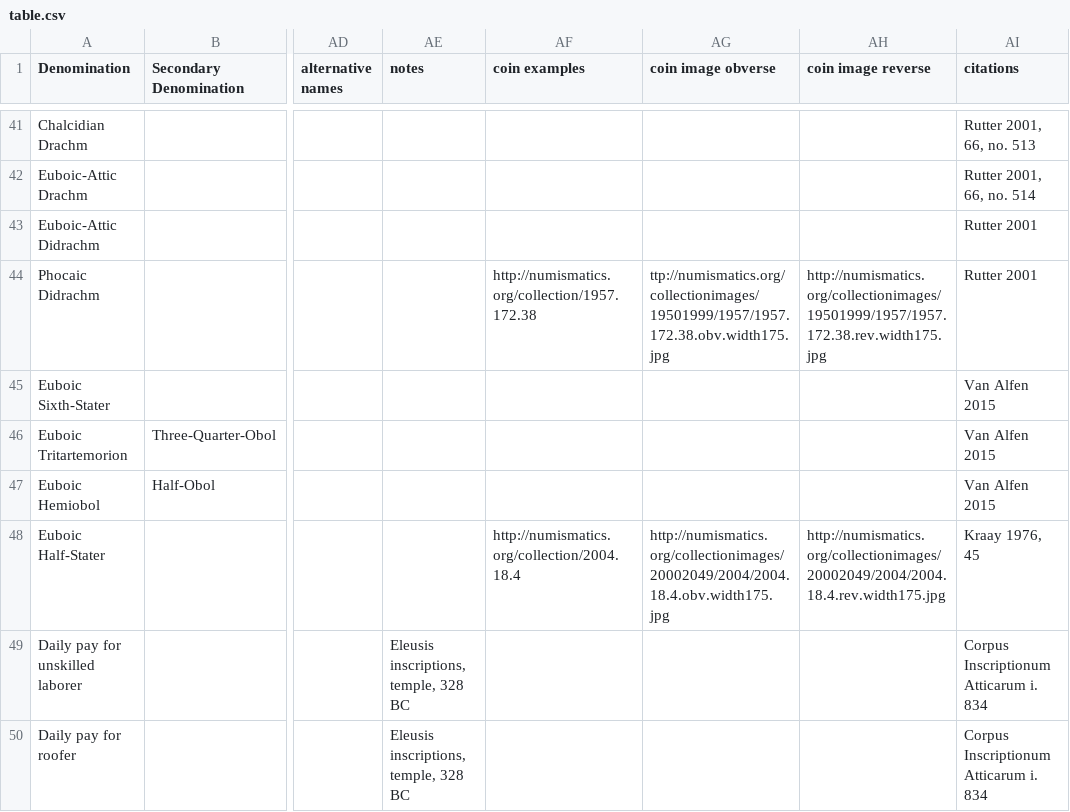
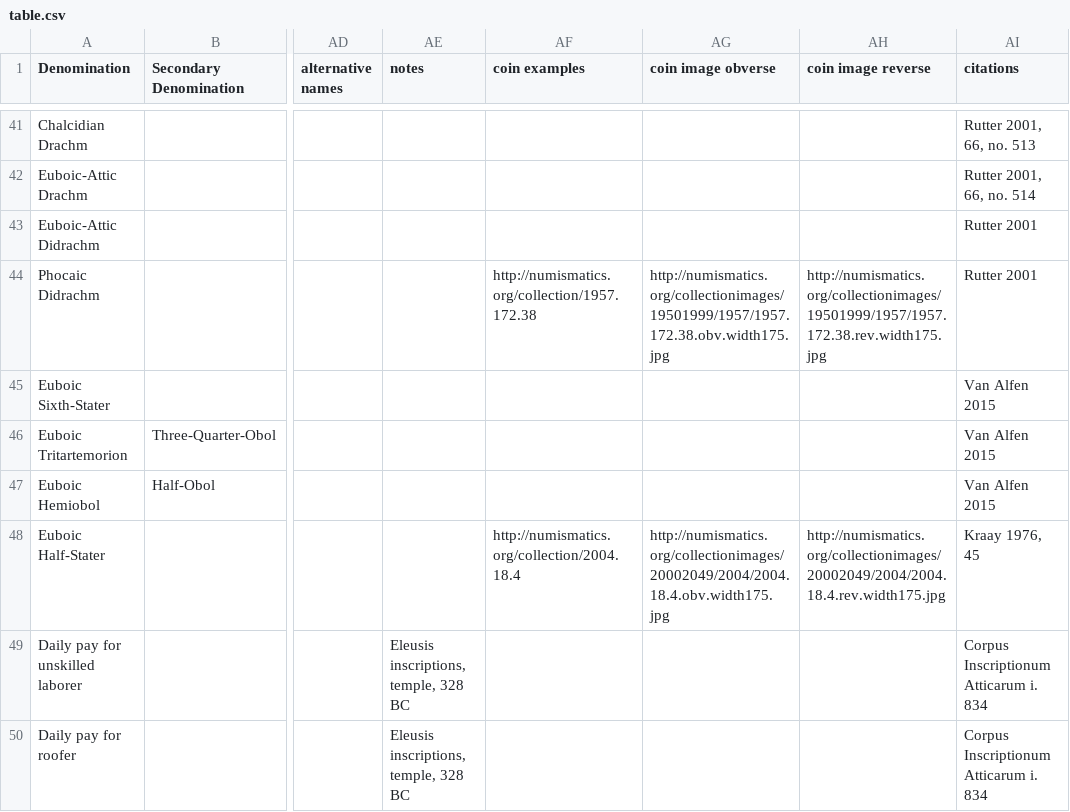
Before and after one commit to gcastellano87/trapezites, a CSV file: table.csv, drawn as a sheet; only a part is shown, gaps mark what is left out; the diff covers the shown part only; the diff names each change by its address in the sheet, - before the commit and + after, or states it on an @@ line.

```diff
--- a/table.csv
+++ b/table.csv
-AG44 (coin image obverse): ttp://numismatics.org/collectionimages/19501999/1957/1957.172.38.obv.width175.jpg
+AG44 (coin image obverse): http://numismatics.org/collectionimages/19501999/1957/1957.172.38.obv.width175.jpg
```
Also changed, not shown: 1 added row elsewhere in this file.
